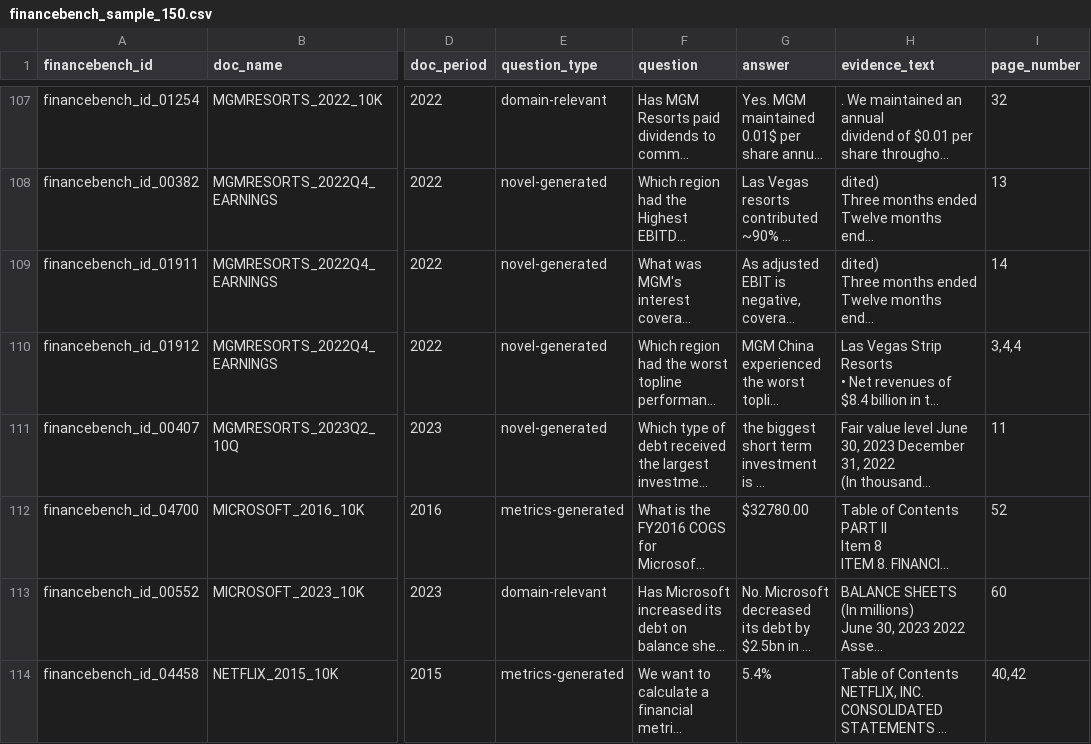
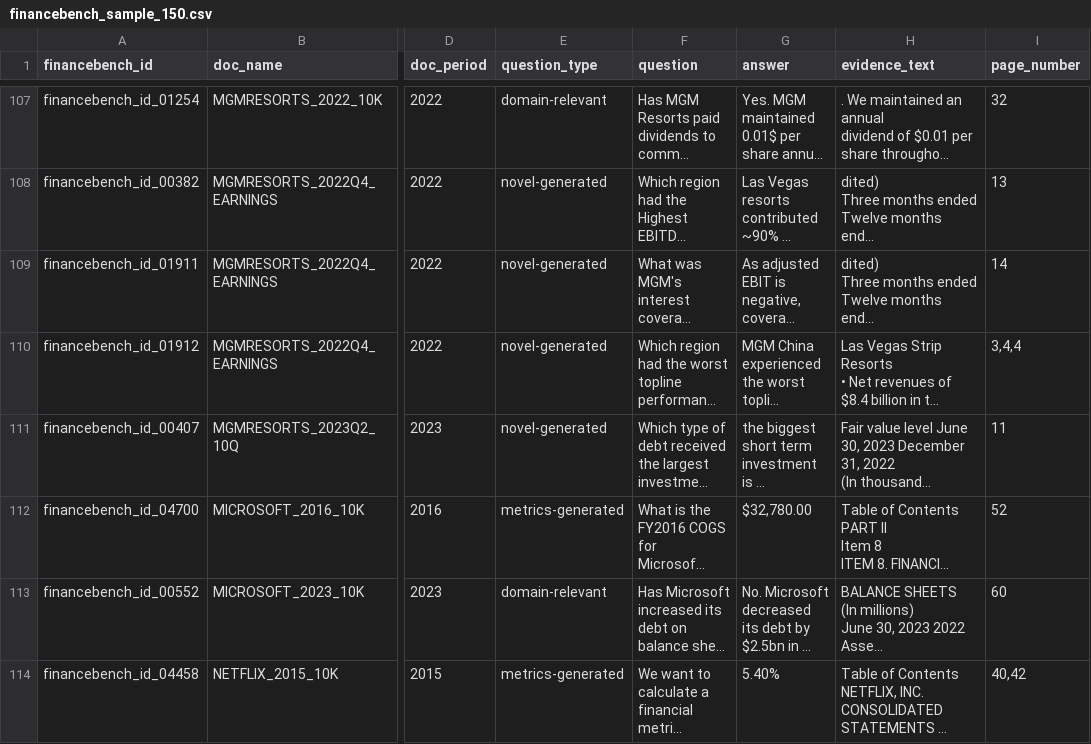
Before and after one commit to eden-chung/AnoteML, a CSV file: Latest finetuning/Datasets/financebench_sample_150.csv, drawn as a sheet; only a part is shown, gaps mark what is left out; long unchanged cells end in …; the diff covers the shown part only; the diff names each change by its address in the sheet, - before the commit and + after, or states it on an @@ line.

```diff
--- a/Latest finetuning/Datasets/financebench_sample_150.csv
+++ b/Latest finetuning/Datasets/financebench_sample_150.csv
-G112 (answer): $32780.00
+G112 (answer): $32,780.00
-G114 (answer): 5.4%
+G114 (answer): 5.40%
```
Also changed, not shown: 26 edited cells elsewhere in this file, 1 other file.
